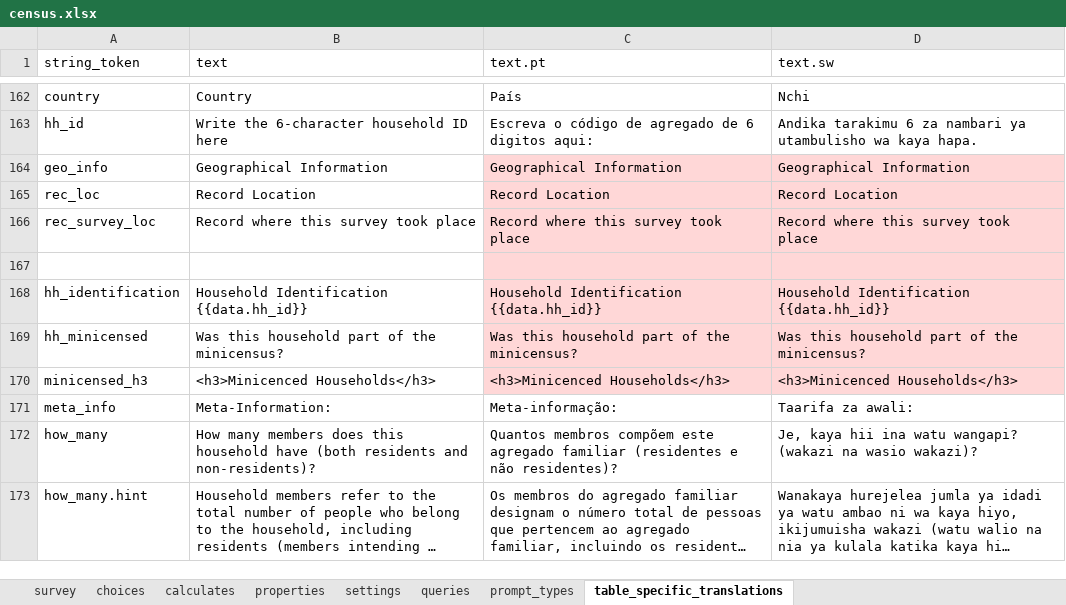
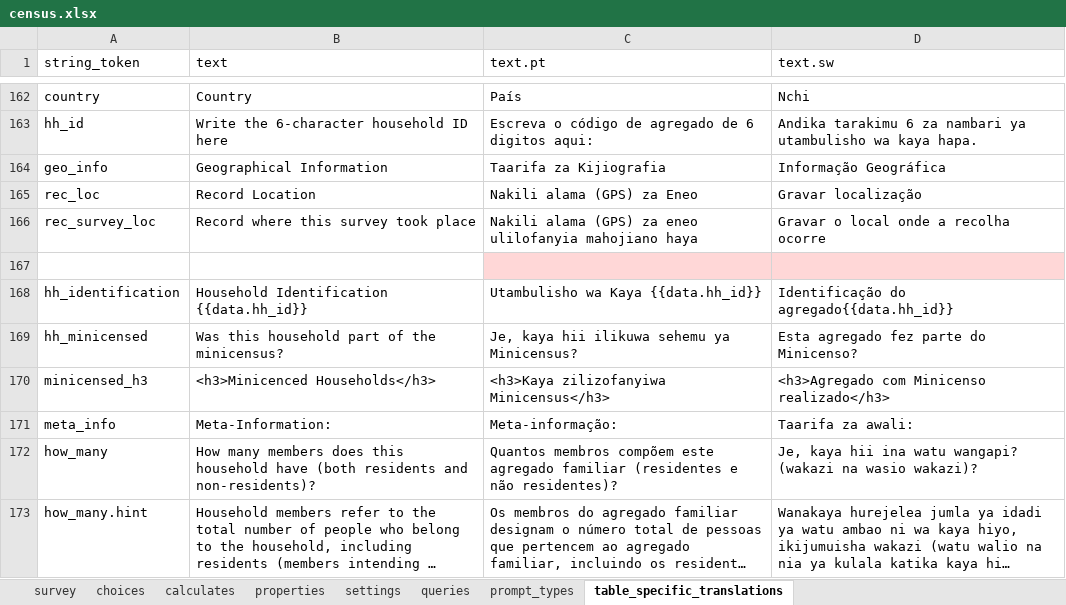
Before and after one commit to linl33/bohemia, an Excel workbook: odkx/app/config/tables/census/forms/census/census.xlsx, sheet table_specific_translations, drawn as a sheet; only a part is shown, gaps mark what is left out; long unchanged cells end in …; values as stored, in another font and other column widths than the file's, no borders; conditional formats not drawn; the diff covers the shown part only; the diff names each change by its address in the sheet, - before the commit and + after, or states it on an @@ line.

Commit message:
Add more translations

```diff
--- a/odkx/app/config/tables/census/forms/census/census.xlsx (sheet table_specific_translations)
+++ b/odkx/app/config/tables/census/forms/census/census.xlsx (sheet table_specific_translations)
-C164 (text.pt): Geographical Information
+C164 (text.pt): Taarifa za Kijiografia
-C164:D166 fill: #FFD7D7
+C164:D166 fill: none
-D164 (text.sw): Geographical Information
+D164 (text.sw): Informação Geográfica
-C165 (text.pt): Record Location
+C165 (text.pt): Nakili alama (GPS) za Eneo
-D165 (text.sw): Record Location
+D165 (text.sw): Gravar localização
-C166 (text.pt): Record where this survey took place
+C166 (text.pt): Nakili alama (GPS) za eneo ulilofanyia mahojiano haya
-D166 (text.sw): Record where this survey took place
+D166 (text.sw): Gravar o local onde a recolha ocorre
-C168 (text.pt): Household Identification {{data.hh_id}}
+C168 (text.pt): Utambulisho wa Kaya {{data.hh_id}}
-C168:D170 fill: #FFD7D7
+C168:D170 fill: none
-D168 (text.sw): Household Identification {{data.hh_id}}
+D168 (text.sw): Identificação do agregado{{data.hh_id}}
-C169 (text.pt): Was this household part of the minicensus?
+C169 (text.pt): Je, kaya hii ilikuwa sehemu ya Minicensus?
-D169 (text.sw): Was this household part of the minicensus?
+D169 (text.sw): Esta agregado fez parte do Minicenso?
-C170 (text.pt): <h3>Minicenced Households</h3>
+C170 (text.pt): <h3>Kaya zilizofanyiwa Minicensus</h3>
-D170 (text.sw): <h3>Minicenced Households</h3>
+D170 (text.sw): <h3>Agregado com Minicenso realizado</h3>
```
Also changed, not shown: 39 edited cells and cell formats elsewhere in this sheet, odkx/app/config/tables/fw_location/forms/fw_location/fw_location.xlsx, odkx/app/config/tables/hh_latrine/forms/hh_latrine/hh_latrine.xlsx, 12 other files.
